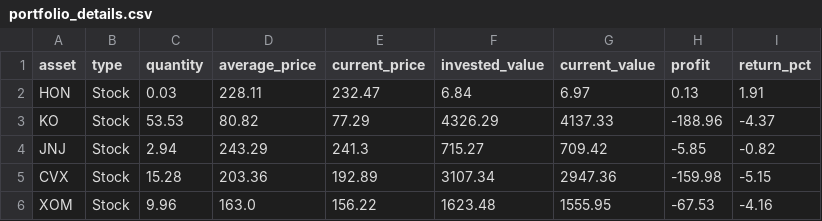
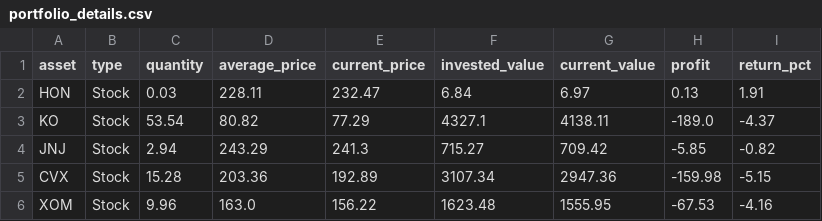
Before and after one commit to JMRCGuedes/Invest, a CSV file: portfolio_details.csv, drawn as a sheet.

```diff
--- a/portfolio_details.csv
+++ b/portfolio_details.csv
@@ -2,3 +2,3 @@ asset,type,quantity,average_price,current_price,invested_value,current_value,pro
 HON,Stock,0.03,228.11,232.47,6.84,6.97,0.13,1.91
-KO,Stock,53.53,80.82,77.29,4326.29,4137.33,-188.96,-4.37
+KO,Stock,53.54,80.82,77.29,4327.1,4138.11,-189.0,-4.37
 JNJ,Stock,2.94,243.29,241.3,715.27,709.42,-5.85,-0.82
```
Also changed, not shown: daily_signals.csv, 3 other files.
